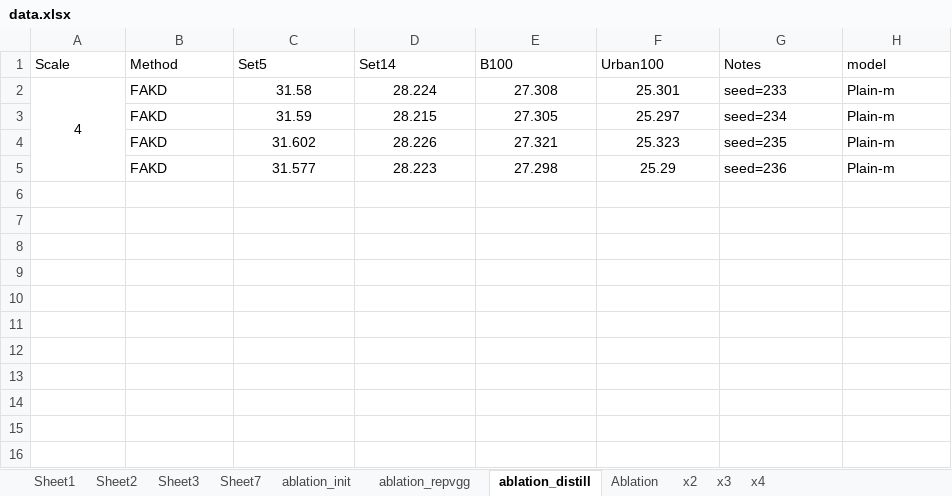
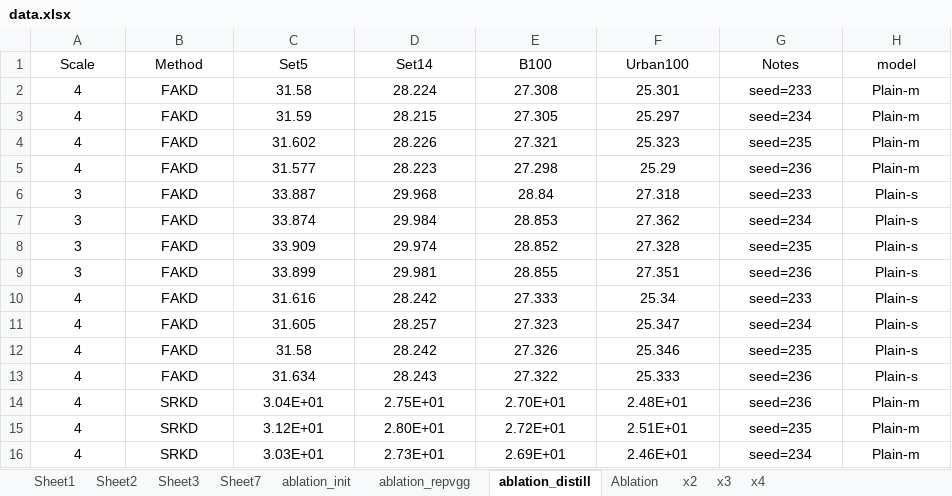
Before and after one commit to wukailu/EDSR-PyTorch, an Excel workbook: experiment/fig1/data.xlsx, sheet ablation_distill, drawn as a sheet; values as stored, in another font and other column widths than the file's, no borders; removed rows and columns are numbered as before the commit, all else as after; the diff names each change by its address in the sheet, - before the commit and + after, or states it on an @@ line.

```diff
--- a/experiment/fig1/data.xlsx (sheet ablation_distill)
+++ b/experiment/fig1/data.xlsx (sheet ablation_distill)
-A1:H1 alignment: left
+A1:H1 alignment: center
-A2:A5 merged
-B2:B5 alignment: left
+B2:B5 alignment: center
-G2:H5 alignment: left
+G2:H5 alignment: center
-A3:A5 (Scale): (empty)
+A3:A5 (Scale): 4
+row 6: 3 | FAKD | 33.887 | 29.968 | 28.84 | 27.318 | seed=233 | Plain-s
+row 7: 3 | FAKD | 33.874 | 29.984 | 28.853 | 27.362 | seed=234 | Plain-s
+row 8: 3 | FAKD | 33.909 | 29.974 | 28.852 | 27.328 | seed=235 | Plain-s
+row 9: 3 | FAKD | 33.899 | 29.981 | 28.855 | 27.351 | seed=236 | Plain-s
+row 10: 4 | FAKD | 31.616 | 28.242 | 27.333 | 25.34 | seed=233 | Plain-s
+row 11: 4 | FAKD | 31.605 | 28.257 | 27.323 | 25.347 | seed=234 | Plain-s
+row 12: 4 | FAKD | 31.58 | 28.242 | 27.326 | 25.346 | seed=235 | Plain-s
+row 13: 4 | FAKD | 31.634 | 28.243 | 27.322 | 25.333 | seed=236 | Plain-s
+row 14: 4 | SRKD | 3.04E+01 | 2.75E+01 | 2.70E+01 | 2.48E+01 | seed=236 | Plain-m
+row 15: 4 | SRKD | 3.12E+01 | 2.80E+01 | 2.72E+01 | 2.51E+01 | seed=235 | Plain-m
+row 16: 4 | SRKD | 3.03E+01 | 2.73E+01 | 2.69E+01 | 2.46E+01 | seed=234 | Plain-m
```
Also changed, not shown: sheet Ablation, sheet Sheet7, sheet ablation_repvgg, 2 other files.
